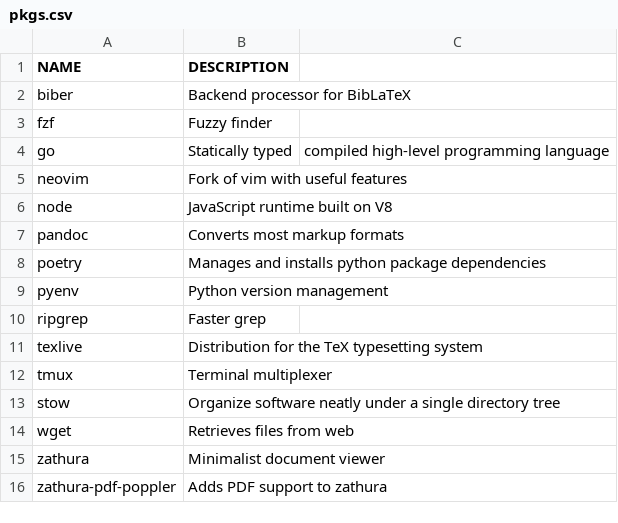
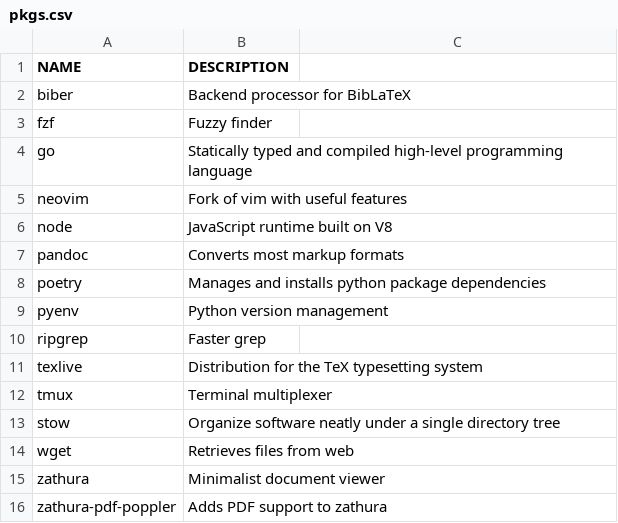
Before and after one commit to marcfranquesa/dotfiles, a CSV file: bootstrap/pkgs.csv, drawn as a sheet.

Commit message:
[bootstrap] fix pkgs.csv

```diff
--- a/bootstrap/pkgs.csv
+++ b/bootstrap/pkgs.csv
@@ -3,3 +3,3 @@ biber,Backend processor for BibLaTeX
 fzf,Fuzzy finder
-go,Statically typed, compiled high-level programming language
+go,Statically typed and compiled high-level programming language
 neovim,Fork of vim with useful features
```
